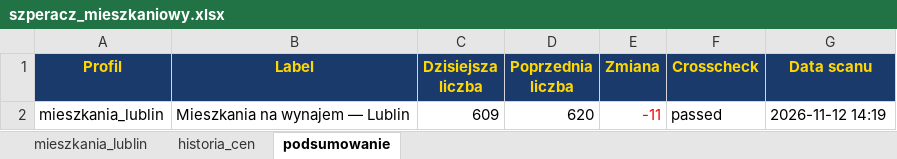
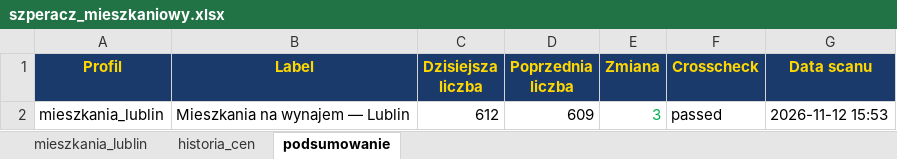
Before and after one commit to Bonaventura-EW/SZPERACZ-MIESZKANIOWY, an Excel workbook: data/szperacz_mieszkaniowy.xlsx, sheet podsumowanie, drawn as a sheet; values as stored, in another font and other column widths than the file's, no borders; the diff names each change by its address in the sheet, - before the commit and + after, or states it on an @@ line.

```diff
--- a/data/szperacz_mieszkaniowy.xlsx (sheet podsumowanie)
+++ b/data/szperacz_mieszkaniowy.xlsx (sheet podsumowanie)
-C2 (Dzisiejsza liczba): 609
+C2 (Dzisiejsza liczba): 612
-D2 (Poprzednia liczba): 620
+D2 (Poprzednia liczba): 609
-E2 (Zmiana): -11
+E2 (Zmiana): 3
-E2 text colour: #FF0000
+E2 text colour: #00B050
-G2 (Data scanu): 2026-11-12 14:19
+G2 (Data scanu): 2026-11-12 15:53
```
Also changed, not shown: sheet mieszkania_lublin, sheet historia_cen, 4 other files.
